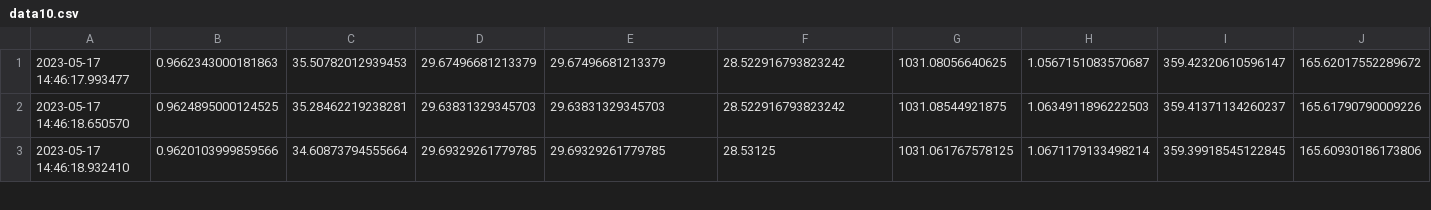
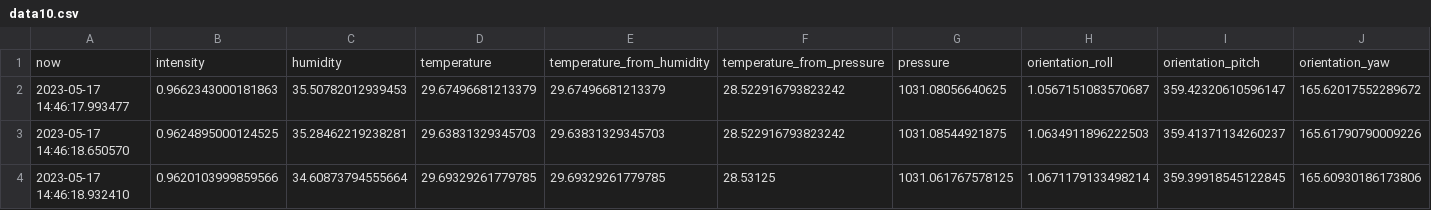
Before and after one commit to MartinOpat/Lab2RaspPi, a CSV file: data/17May23/data10.csv, drawn as a sheet; only a part is shown; rows hold the shown columns only; the diff names each change by its address in the sheet, - before the commit and + after, or states it on an @@ line.

```diff
--- a/data/17May23/data10.csv
+++ b/data/17May23/data10.csv
+row 1: now | intensity | humidity | temperature | temperature_from_humidity | temperature_from_pressure | pressure | orientation_roll | orientation_pitch | orientation_yaw
```
Also changed, not shown: 2 other files.
